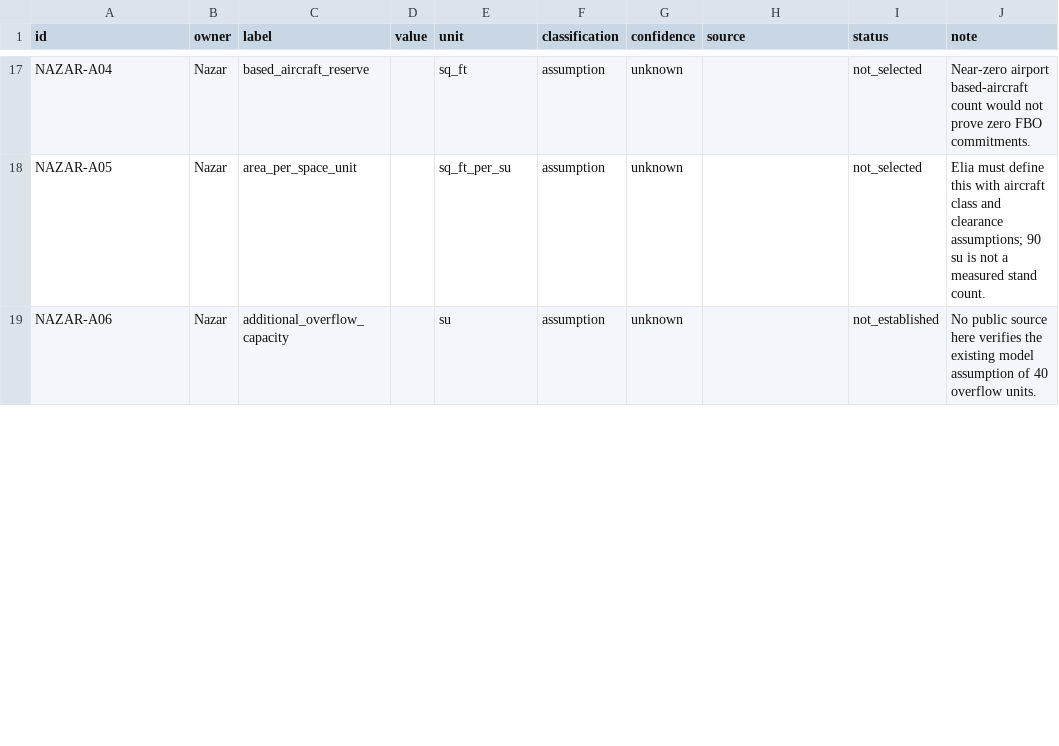
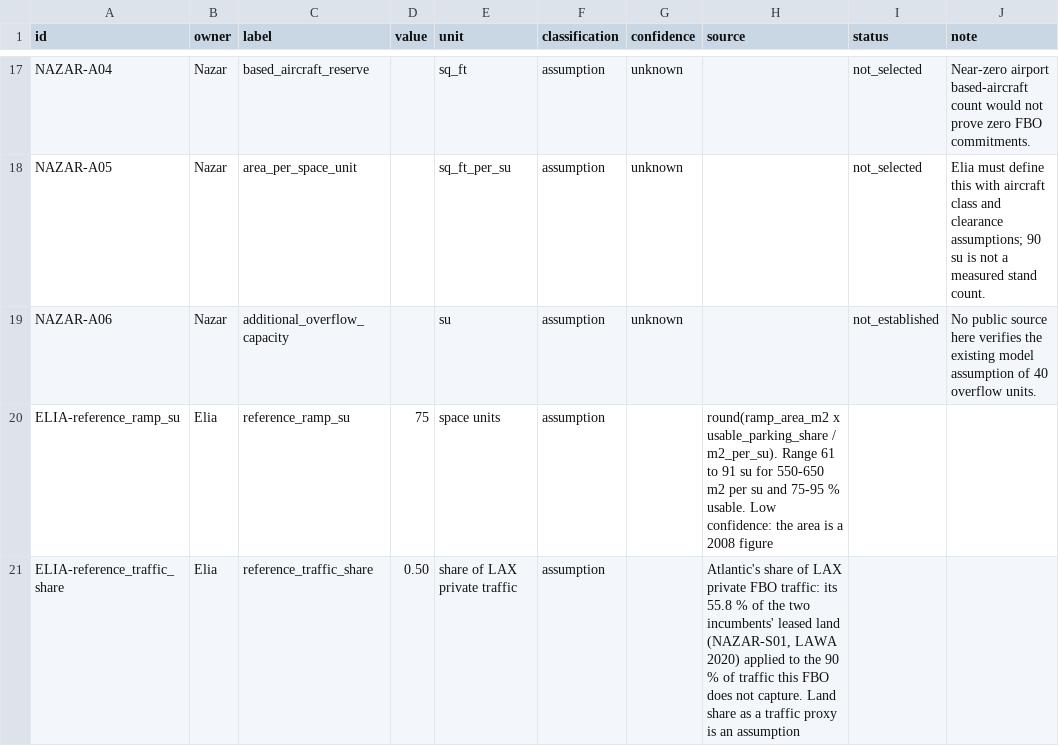
Before and after one commit to swyftos/airportsimn, a CSV file: assumptions.csv, drawn as a sheet; only a part is shown, gaps mark what is left out; the diff covers the shown part only.

```diff
--- a/assumptions.csv
+++ b/assumptions.csv
@@ -19 +19,3 @@ NAZAR-A05,Nazar,area_per_space_unit,,sq_ft_per_su,assumption,unknown,,not_select
 NAZAR-A06,Nazar,additional_overflow_capacity,,su,assumption,unknown,,not_established,No public source here verifies the existing model assumption of 40 overflow units.
+ELIA-reference_ramp_su,Elia,reference_ramp_su,75,space units,assumption,,round(ramp_area_m2 x usable_parking_share / m2_per_su). Range 61 to 91 su for 550-650 m2 per su and 75-95 % usable. Low confidence: the area is a 2008 figure,,
+ELIA-reference_traffic_share,Elia,reference_traffic_share,0.50,share of LAX private traffic,assumption,,"Atlantic's share of LAX private FBO traffic: its 55.8 % of the two incumbents' leased land (NAZAR-S01, LAWA 2020) applied to the 90 % of traffic this FBO does not capture. Land share as a traffic proxy is an assumption",,
```
Also changed, not shown: 3 added rows and 9 edited cells elsewhere in this file, elia/assumptions_p3.csv, elia/resource_requirements.csv, 31 other files.
